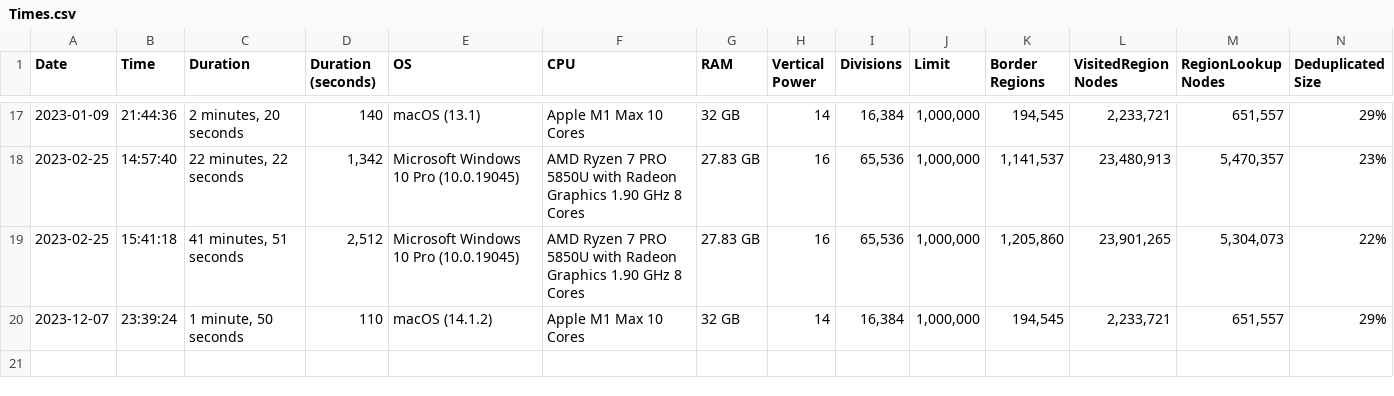
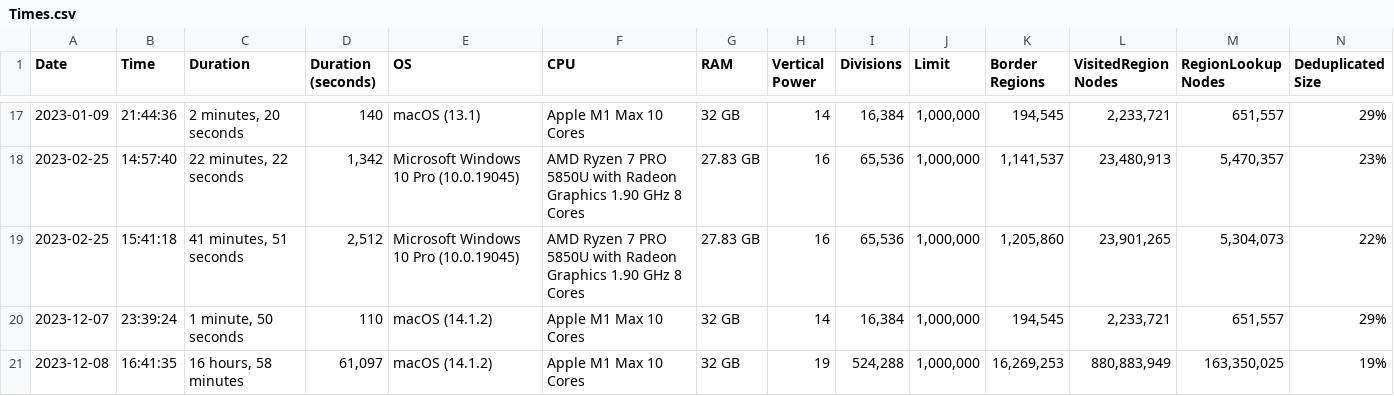
Before and after one commit to davidaramant/buddhabrot, a CSV file: src/BoundaryFinder/Times.csv, drawn as a sheet; only a part is shown, gaps mark what is left out; rows hold the shown columns only; the diff names each change by its address in the sheet, - before the commit and + after, or states it on an @@ line.

Commit message:
macOS .net 8 19 benchmarks

```diff
--- a/src/BoundaryFinder/Times.csv
+++ b/src/BoundaryFinder/Times.csv
+row 21: 2023-12-08 | 16:41:35 | 16 hours, 58 minutes | 61,097 | macOS (14.1.2) | Apple M1 Max 10 Cores | 32 GB | 19 | 524,288 | 1,000,000 | 16,269,253 | 880,883,949 | 163,350,025 | 19%
```
